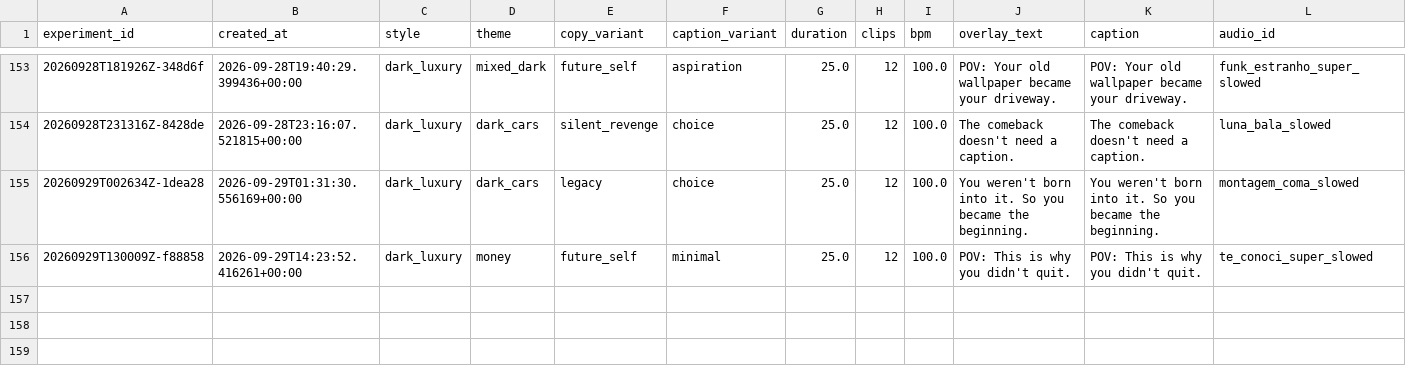
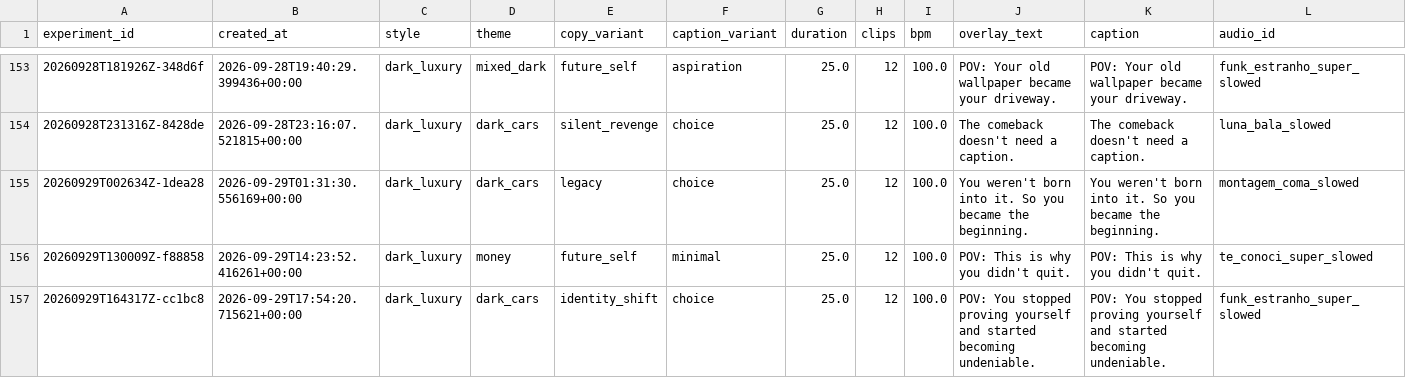
Before and after one commit to Wahb-tech/video-pipeline, a CSV file: data/generated.csv, drawn as a sheet; only a part is shown, gaps mark what is left out; rows hold the shown columns only; the diff names each change by its address in the sheet, - before the commit and + after, or states it on an @@ line.

```diff
--- a/data/generated.csv
+++ b/data/generated.csv
+row 157: 20260929T164317Z-cc1bc8 | 2026-09-29T17:54:20.715621+00:00 | dark_luxury | dark_cars | identity_shift | choice | 25.0 | 12 | 100.0 | POV: You stopped proving yourself and started becoming undeniable. | POV: You stopped proving yourself and started becoming undeniable. | funk_estranho_super_slowed
```
Also changed, not shown: data/used_stock.csv.
